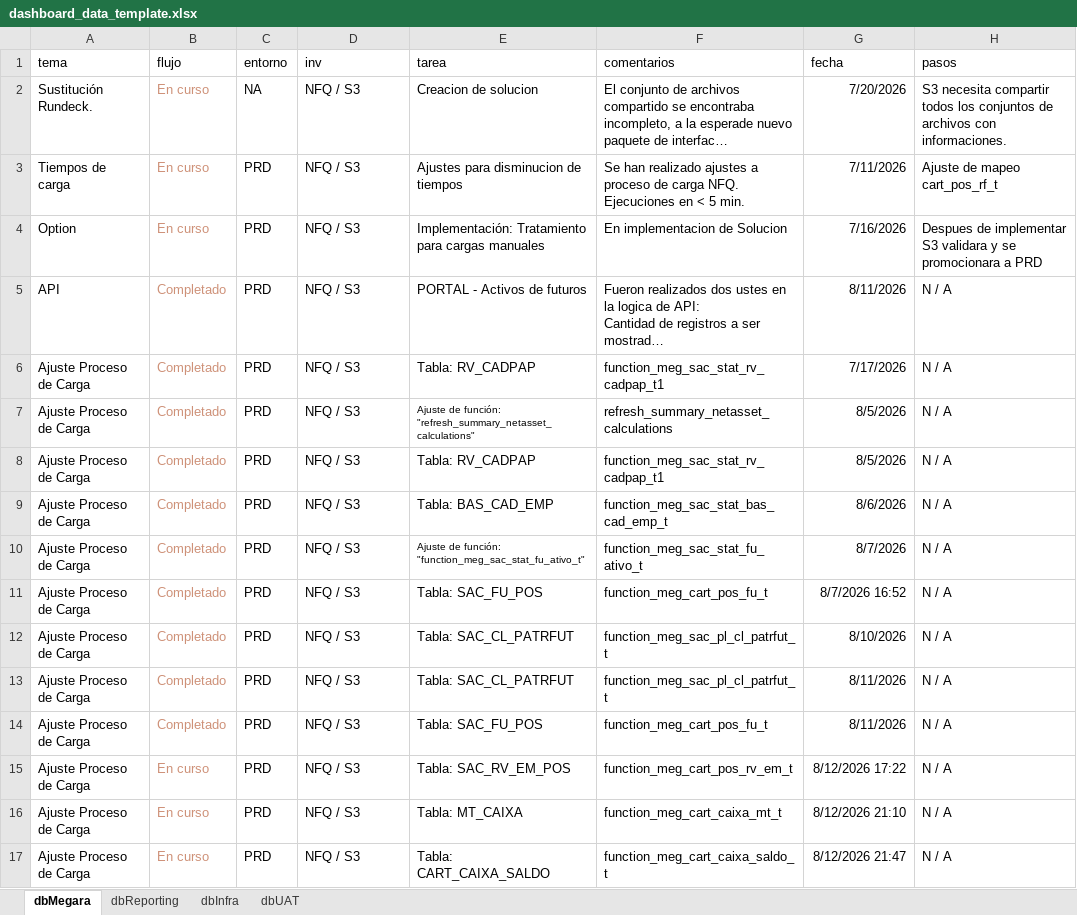
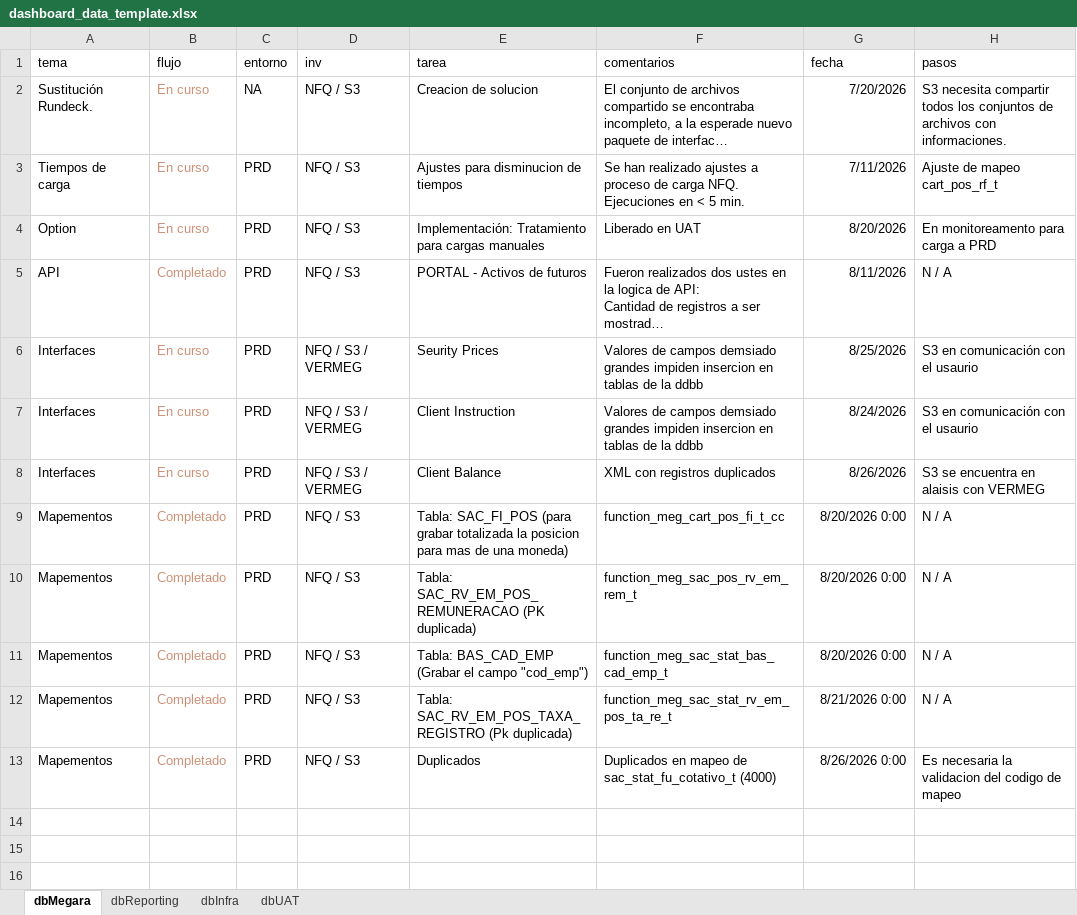
Before and after one commit to MarcoPichardoNFQ/status, an Excel workbook: dashboard_data_template.xlsx, sheet dbMegara, drawn as a sheet; long unchanged cells end in …; values as stored, in another font and other column widths than the file's, no borders; removed rows and columns are numbered as before the commit, all else as after; the diff names each change by its address in the sheet, - before the commit and + after, or states it on an @@ line.

```diff
--- a/dashboard_data_template.xlsx (sheet dbMegara)
+++ b/dashboard_data_template.xlsx (sheet dbMegara)
-F4 (comentarios): En implementacion de Solucion
+F4 (comentarios): Liberado en UAT
-G4 (fecha): 7/16/2026
+G4 (fecha): 8/20/2026
-H4 (pasos): Despues de implementar S3 validara y se promocionara a PRD
+H4 (pasos): En monitoreamento para carga a PRD
-row 6: Ajuste Proceso de Carga | Completado | PRD | NFQ / S3 | Tabla: RV_CADPAP | function_meg_sac_stat_rv_cadpap_t1 | 7/17/2026 | N / A
+row 6: Interfaces | En curso | PRD | NFQ / S3 / VERMEG | Seurity Prices | Valores de campos demsiado grandes impiden insercion en tablas de la ddbb | 8/25/2026 | S3 en comunicación con el usaurio
+row 7: Interfaces | En curso | PRD | NFQ / S3 / VERMEG | Client Instruction | Valores de campos demsiado grandes impiden insercion en tablas de la ddbb | 8/24/2026 | S3 en comunicación con el usaurio
+row 8: Interfaces | En curso | PRD | NFQ / S3 / VERMEG | Client Balance | XML con registros duplicados | 8/26/2026 | S3 se encuentra en alaisis con VERMEG
-A9:A11 (tema): Ajuste Proceso de Carga
+A9:A11 (tema): Mapementos
-E9 (tarea): Ajuste de función: "refresh_summary_netasset_calculations"
+E9 (tarea): Tabla: SAC_FI_POS (para grabar totalizada la posicion para mas de una moneda)
@@ E9 text size: larger @@
-F9 (comentarios): refresh_summary_netasset_calculations
+F9 (comentarios): function_meg_cart_pos_fi_t_cc
-G9:G10 (fecha): 8/5/2026
+G9:G10 (fecha): 8/20/2026 0:00
-E10 (tarea): Tabla: RV_CADPAP
+E10 (tarea): Tabla: SAC_RV_EM_POS_REMUNERACAO (PK duplicada)
-F10 (comentarios): function_meg_sac_stat_rv_cadpap_t1
+F10 (comentarios): function_meg_sac_pos_rv_em_rem_t
-E11 (tarea): Tabla: BAS_CAD_EMP
+E11 (tarea): Tabla: BAS_CAD_EMP (Grabar el campo "cod_emp")
-G11 (fecha): 8/6/2026
+G11 (fecha): 8/20/2026 0:00
-row 10: Ajuste Proceso de Carga | Completado | PRD | NFQ / S3 | Ajuste de función: "function_meg_sac_stat_fu_ativo_t" | function_meg_sac_stat_fu_ativo_t | 8/7/2026 | N / A
-row 11: Ajuste Proceso de Carga | Completado | PRD | NFQ / S3 | Tabla: SAC_FU_POS | function_meg_cart_pos_fu_t | 8/7/2026 16:52 | N / A
-A12 (tema): Ajuste Proceso de Carga
+A12 (tema): Mapementos
-E12 (tarea): Tabla: SAC_CL_PATRFUT
+E12 (tarea): Tabla: SAC_RV_EM_POS_TAXA_REGISTRO (Pk duplicada)
-F12 (comentarios): function_meg_sac_pl_cl_patrfut_t
+F12 (comentarios): function_meg_sac_stat_rv_em_pos_ta_re_t
-G12 (fecha): 8/10/2026
+G12 (fecha): 8/21/2026 0:00
-row 13: Ajuste Proceso de Carga | Completado | PRD | NFQ / S3 | Tabla: SAC_CL_PATRFUT | function_meg_sac_pl_cl_patrfut_t | 8/11/2026 | N / A
-row 14: Ajuste Proceso de Carga | Completado | PRD | NFQ / S3 | Tabla: SAC_FU_POS | function_meg_cart_pos_fu_t | 8/11/2026 | N / A
-row 15: Ajuste Proceso de Carga | En curso | PRD | NFQ / S3 | Tabla: SAC_RV_EM_POS | function_meg_cart_pos_rv_em_t | 8/12/2026 17:22 | N / A
-row 16: Ajuste Proceso de Carga | En curso | PRD | NFQ / S3 | Tabla: MT_CAIXA | function_meg_cart_caixa_mt_t | 8/12/2026 21:10 | N / A
-row 17: Ajuste Proceso de Carga | En curso | PRD | NFQ / S3 | Tabla: CART_CAIXA_SALDO | function_meg_cart_caixa_saldo_t | 8/12/2026 21:47 | N / A
+row 13: Mapementos | Completado | PRD | NFQ / S3 | Duplicados | Duplicados en mapeo de sac_stat_fu_cotativo_t (4000) | 8/26/2026 0:00 | Es necesaria la validacion del codigo de mapeo
```
Also changed, not shown: sheet dbInfra, sheet dbReporting, 5 other files.
